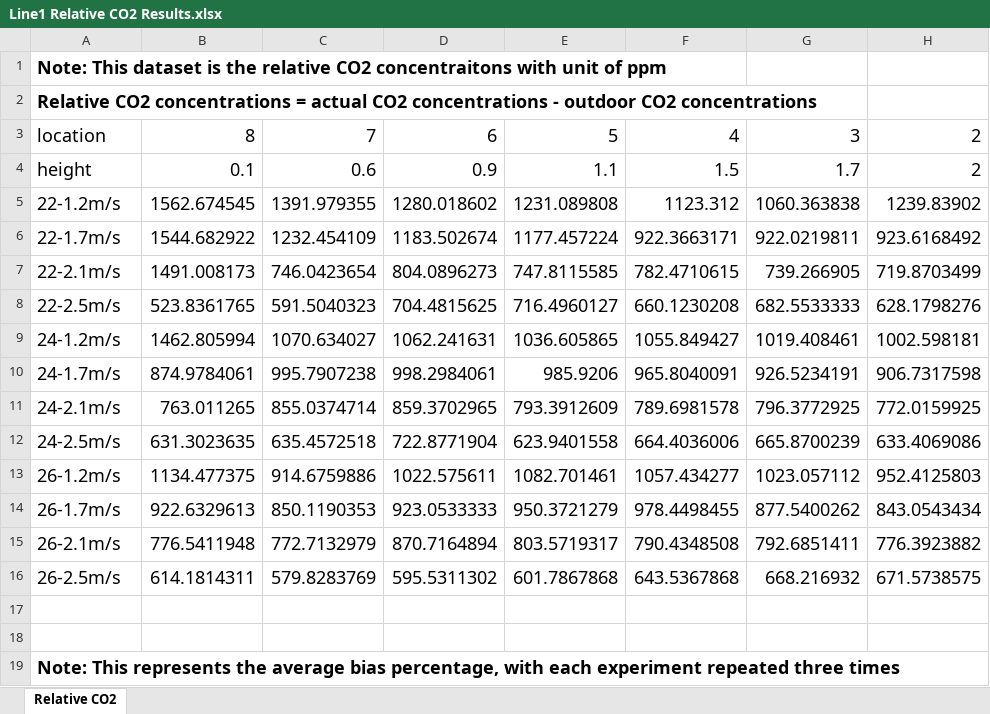
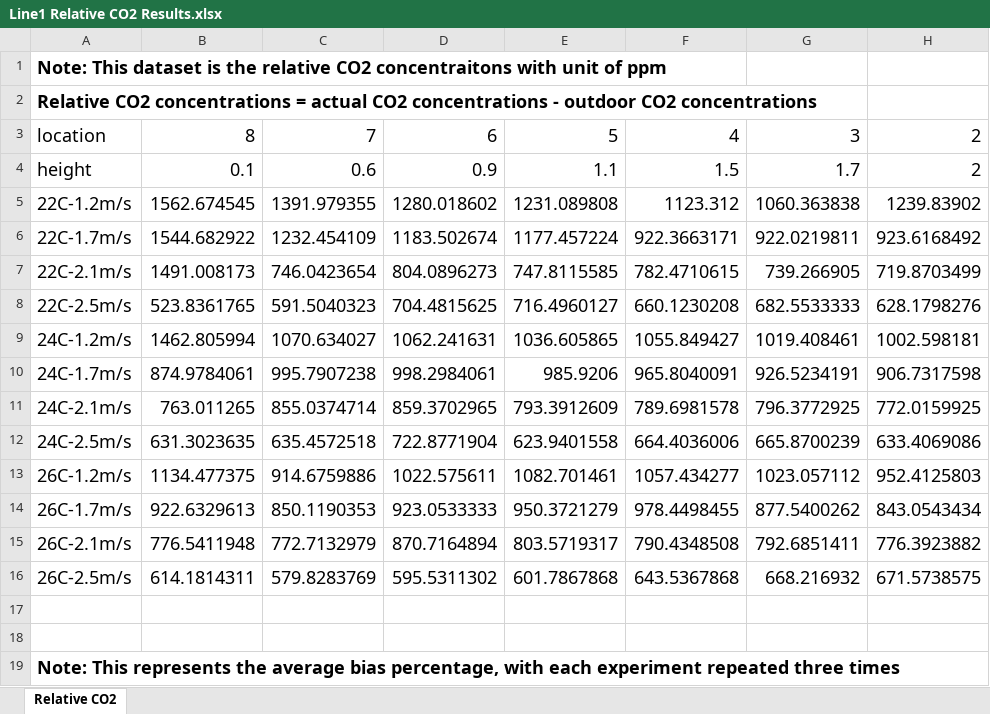
Before and after one commit to xiaopinggaililu/Chamber-Database, an Excel workbook: Top Inlet CO2 Experiment/Line1 Relative CO2 Results.xlsx, sheet Relative CO2, drawn as a sheet; only a part is shown; values as stored, in another font and other column widths than the file's, no borders; charts and pictures not drawn; the diff covers the shown part only; the diff names each change by its address in the sheet, - before the commit and + after, or states it on an @@ line.

Commit message:
Add files via upload

```diff
--- a/Top Inlet CO2 Experiment/Line1 Relative CO2 Results.xlsx (sheet Relative CO2)
+++ b/Top Inlet CO2 Experiment/Line1 Relative CO2 Results.xlsx (sheet Relative CO2)
-A5: 22-1.2m/s
+A5: 22C-1.2m/s
-A6: 22-1.7m/s
+A6: 22C-1.7m/s
-A7: 22-2.1m/s
+A7: 22C-2.1m/s
-A8: 22-2.5m/s
+A8: 22C-2.5m/s
-A9: 24-1.2m/s
+A9: 24C-1.2m/s
-A10: 24-1.7m/s
+A10: 24C-1.7m/s
-A11: 24-2.1m/s
+A11: 24C-2.1m/s
-A12: 24-2.5m/s
+A12: 24C-2.5m/s
-A13: 26-1.2m/s
+A13: 26C-1.2m/s
-A14: 26-1.7m/s
+A14: 26C-1.7m/s
-A15: 26-2.1m/s
+A15: 26C-2.1m/s
-A16: 26-2.5m/s
+A16: 26C-2.5m/s
```
Also changed, not shown: 12 added rows and 12 removed rows elsewhere in this sheet, charts or pictures.
